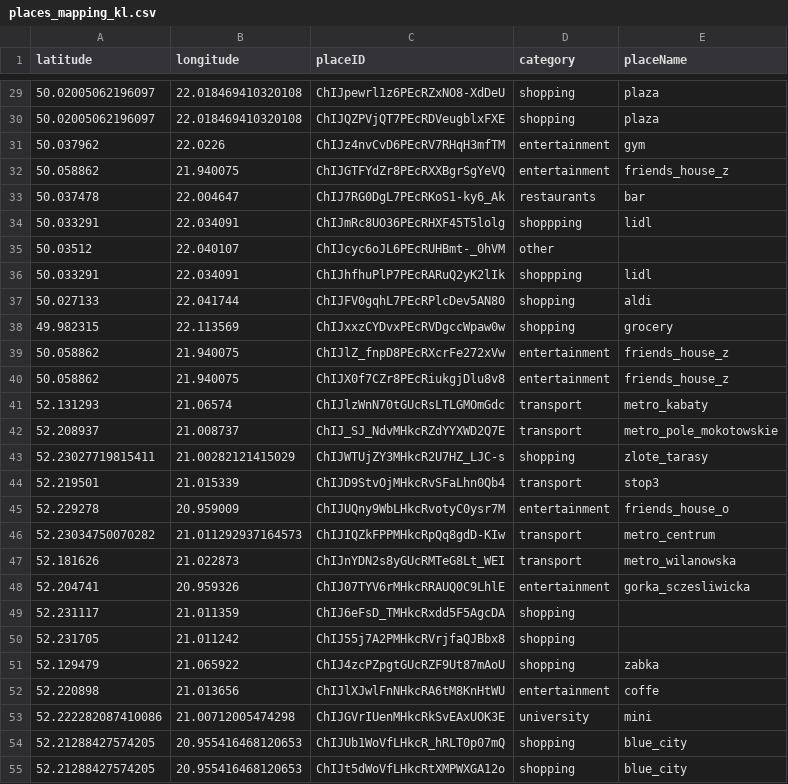
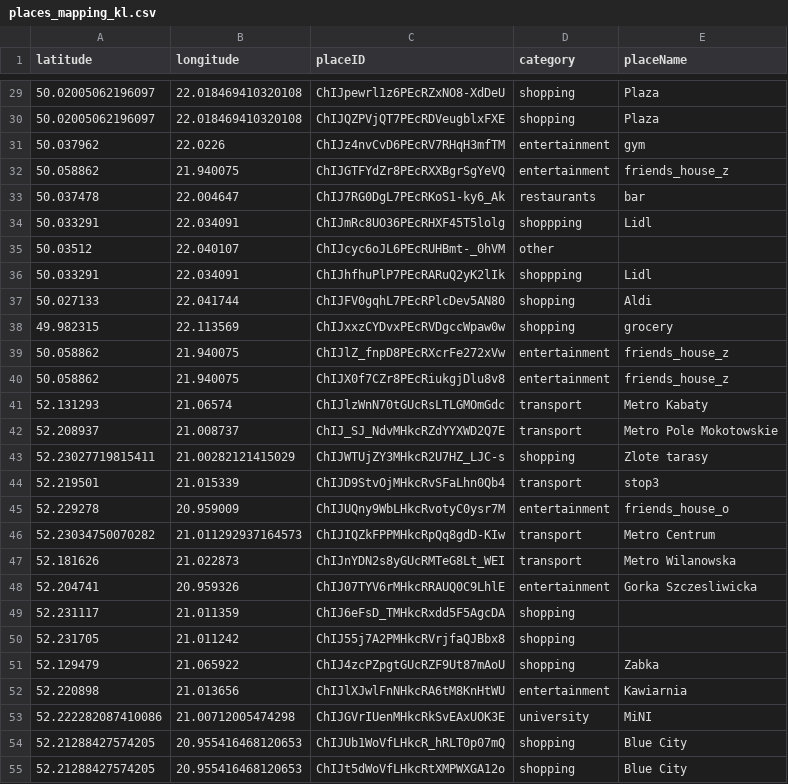
Before and after one commit to DuboisJozef/Twd_projekt_2, a CSV file: twd_proj_2/data/places_mapping_kl.csv, drawn as a sheet; only a part is shown, gaps mark what is left out; the diff covers the shown part only.

```diff
--- a/twd_proj_2/data/places_mapping_kl.csv
+++ b/twd_proj_2/data/places_mapping_kl.csv
@@ -29,3 +29,3 @@ latitude,longitude,placeID,category,placeName
-50.02005062196097,22.018469410320108,ChIJpewrl1z6PEcRZxNO8-XdDeU,shopping,plaza
-50.02005062196097,22.018469410320108,ChIJQZPVjQT7PEcRDVeugblxFXE,shopping,plaza
+50.02005062196097,22.018469410320108,ChIJpewrl1z6PEcRZxNO8-XdDeU,shopping,Plaza
+50.02005062196097,22.018469410320108,ChIJQZPVjQT7PEcRDVeugblxFXE,shopping,Plaza
 50.037962,22.0226,ChIJz4nvCvD6PEcRV7RHqH3mfTM,entertainment,gym
@@ -33,6 +33,6 @@ latitude,longitude,placeID,category,placeName
 50.037478,22.004647,ChIJ7RG0DgL7PEcRKoS1-ky6_Ak,restaurants,bar
-50.033291,22.034091,ChIJmRc8UO36PEcRHXF45T5lolg,shoppping,lidl
+50.033291,22.034091,ChIJmRc8UO36PEcRHXF45T5lolg,shoppping,Lidl
 50.03512,22.040107,ChIJcyc6oJL6PEcRUHBmt-_0hVM,other
-50.033291,22.034091,ChIJhfhuPlP7PEcRARuQ2yK2lIk,shoppping,lidl
-50.027133,22.041744,ChIJFV0gqhL7PEcRPlcDev5AN80,shopping,aldi
+50.033291,22.034091,ChIJhfhuPlP7PEcRARuQ2yK2lIk,shoppping,Lidl
+50.027133,22.041744,ChIJFV0gqhL7PEcRPlcDev5AN80,shopping,Aldi
 49.982315,22.113569,ChIJxxzCYDvxPEcRVDgccWpaw0w,shopping,grocery
@@ -40,16 +40,16 @@ latitude,longitude,placeID,category,placeName
 50.058862,21.940075,ChIJX0f7CZr8PEcRiukgjDlu8v8,entertainment,friends_house_z
-52.131293,21.06574,ChIJlzWnN70tGUcRsLTLGMOmGdc,transport,metro_kabaty
-52.208937,21.008737,ChIJ_SJ_NdvMHkcRZdYYXWD2Q7E,transport,metro_pole_mokotowskie
-52.23027719815411,21.00282121415029,ChIJWTUjZY3MHkcR2U7HZ_LJC-s,shopping,zlote_tarasy
+52.131293,21.06574,ChIJlzWnN70tGUcRsLTLGMOmGdc,transport,Metro Kabaty
+52.208937,21.008737,ChIJ_SJ_NdvMHkcRZdYYXWD2Q7E,transport,Metro Pole Mokotowskie
+52.23027719815411,21.00282121415029,ChIJWTUjZY3MHkcR2U7HZ_LJC-s,shopping,Zlote tarasy
 52.219501,21.015339,ChIJD9StvOjMHkcRvSFaLhn0Qb4,transport,stop3
 52.229278,20.959009,ChIJUQny9WbLHkcRvotyC0ysr7M,entertainment,friends_house_o
-52.23034750070282,21.011292937164573,ChIJIQZkFPPMHkcRpQq8gdD-KIw,transport,metro_centrum
-52.181626,21.022873,ChIJnYDN2s8yGUcRMTeG8Lt_WEI,transport,metro_wilanowska
-52.204741,20.959326,ChIJ07TYV6rMHkcRRAUQ0C9LhlE,entertainment,gorka_sczesliwicka
+52.23034750070282,21.011292937164573,ChIJIQZkFPPMHkcRpQq8gdD-KIw,transport,Metro Centrum
+52.181626,21.022873,ChIJnYDN2s8yGUcRMTeG8Lt_WEI,transport,Metro Wilanowska
+52.204741,20.959326,ChIJ07TYV6rMHkcRRAUQ0C9LhlE,entertainment,Gorka Szczesliwicka
 52.231117,21.011359,ChIJ6eFsD_TMHkcRxdd5F5AgcDA,shopping
 52.231705,21.011242,ChIJ55j7A2PMHkcRVrjfaQJBbx8,shopping
-52.129479,21.065922,ChIJ4zcPZpgtGUcRZF9Ut87mAoU,shopping,zabka
-52.220898,21.013656,ChIJlXJwlFnNHkcRA6tM8KnHtWU,entertainment,coffe
-52.222282087410086,21.00712005474298,ChIJGVrIUenMHkcRkSvEAxUOK3E,university,mini
-52.21288427574205,20.955416468120653,ChIJUb1WoVfLHkcR_hRLT0p07mQ,shopping,blue_city
-52.21288427574205,20.955416468120653,ChIJt5dWoVfLHkcRtXMPWXGA12o,shopping,blue_city
+52.129479,21.065922,ChIJ4zcPZpgtGUcRZF9Ut87mAoU,shopping,Zabka
+52.220898,21.013656,ChIJlXJwlFnNHkcRA6tM8KnHtWU,entertainment,Kawiarnia
+52.222282087410086,21.00712005474298,ChIJGVrIUenMHkcRkSvEAxUOK3E,university,MiNI
+52.21288427574205,20.955416468120653,ChIJUb1WoVfLHkcR_hRLT0p07mQ,shopping,Blue City
+52.21288427574205,20.955416468120653,ChIJt5dWoVfLHkcRtXMPWXGA12o,shopping,Blue City
```
Also changed, not shown: 20 edited cells elsewhere in this file, 4 other files.
